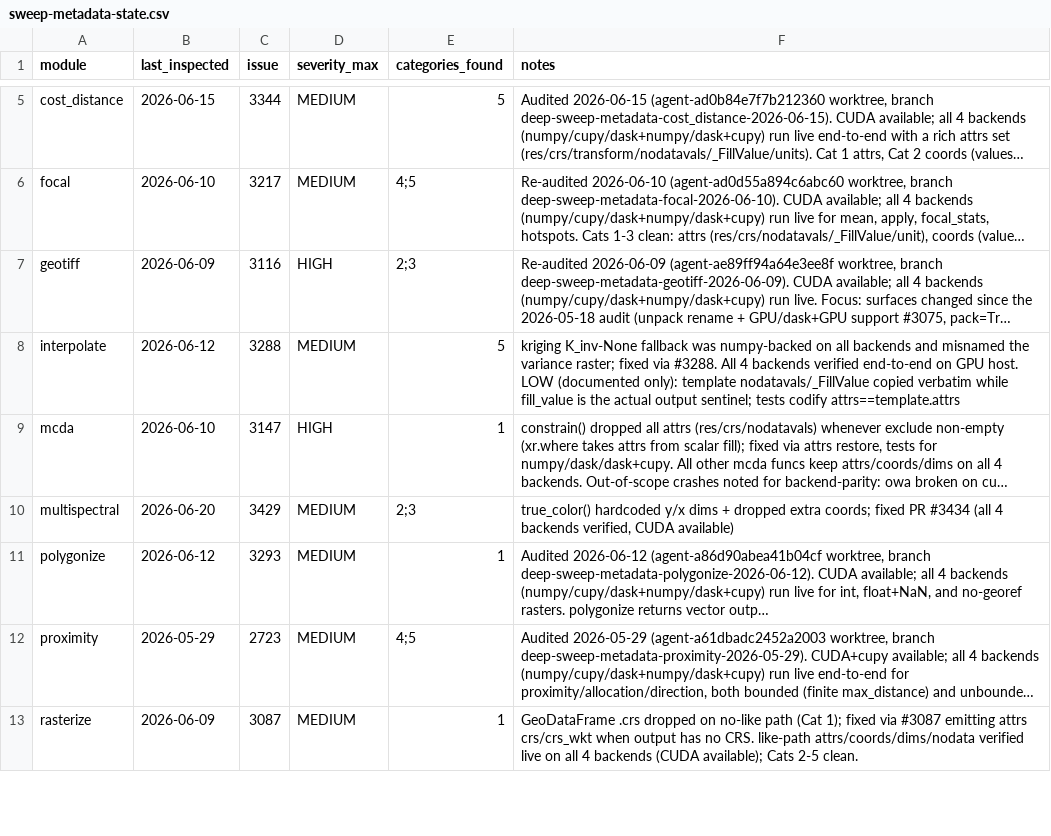
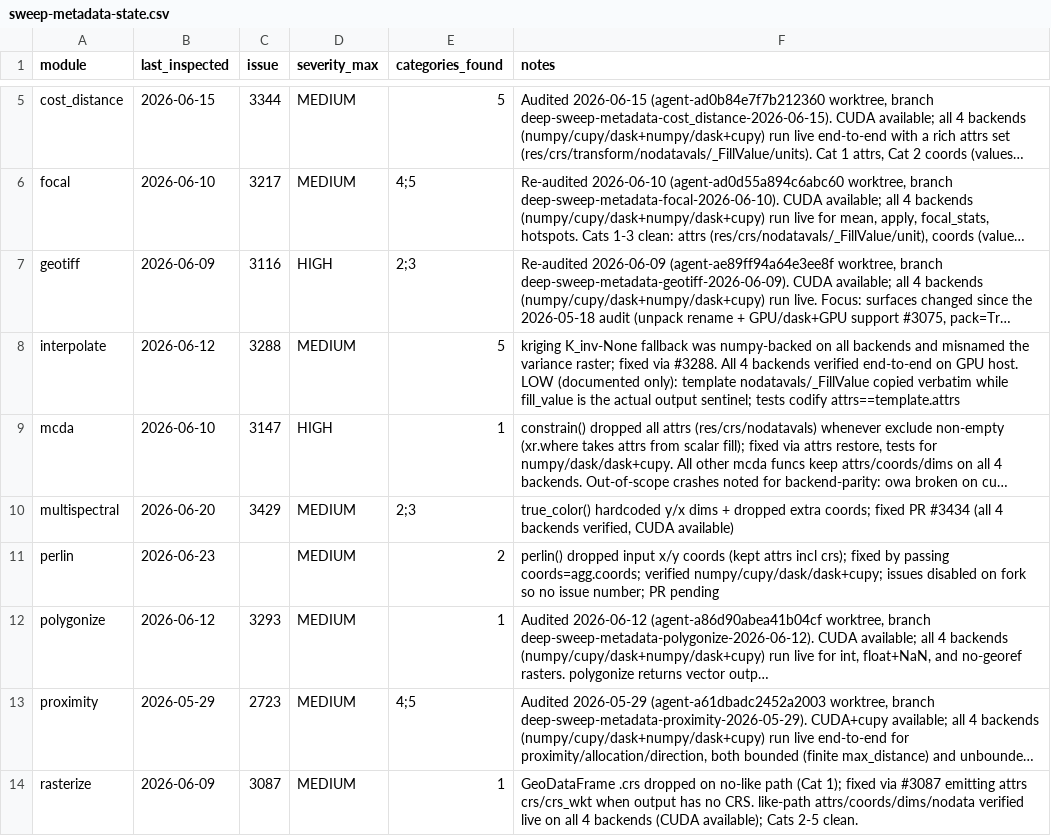
Before and after one commit to makepath/xarray-spatial, a CSV file: .claude/sweep-metadata-state.csv, drawn as a sheet; only a part is shown, gaps mark what is left out; long unchanged cells end in …; the diff names each change by its address in the sheet, - before the commit and + after, or states it on an @@ line.

Commit message:
perlin: preserve input x/y coordinates on the output (#3470)
* perlin: preserve input x/y coords on the output DataArray

perlin() carried the input attrs (including crs/res) but built the result
with dims=agg.dims and no coords, so a georeferenced input produced an
output that kept its crs attribute with no coordinate values. Pass
coords=agg.coords so the output stays consistent and downstream
coord-based ops keep working.

Verified on numpy, cupy, dask+numpy, and dask+cupy. Adds a regression
test asserting coord pass-through. Records the perlin row in the
sweep-metadata state CSV.

* Address review: assert perlin coord pass-through on the dask backend

```diff
--- a/.claude/sweep-metadata-state.csv
+++ b/.claude/sweep-metadata-state.csv
+row 11: perlin | 2026-06-23 |  | MEDIUM | 2 | perlin() dropped input x/y coords (kept attrs incl crs); fixed by passing coords=agg.coords; verified numpy/cupy/dask/dask+cupy; issues disabled on fork so no issue number; PR pending
```
Also changed, not shown: 2 other files.
